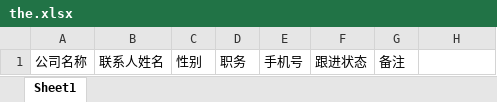
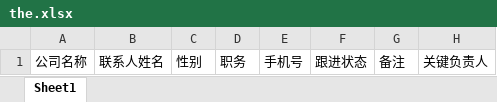
Before and after one commit to psbl-xinfu/xinfu, an Excel workbook: WebContent/erpclubdoc/template/the.xlsx, sheet Sheet1, drawn as a sheet; values as stored, in another font and other column widths than the file's, no borders; the diff names each change by its address in the sheet, - before the commit and + after, or states it on an @@ line.

```diff
--- a/WebContent/erpclubdoc/template/the.xlsx (sheet Sheet1)
+++ b/WebContent/erpclubdoc/template/the.xlsx (sheet Sheet1)
-H1: (empty)
+H1: 关键负责人
```
Also changed, not shown: WebContent/erpclubdoc/template/guest.xlsx, 39 other files.
